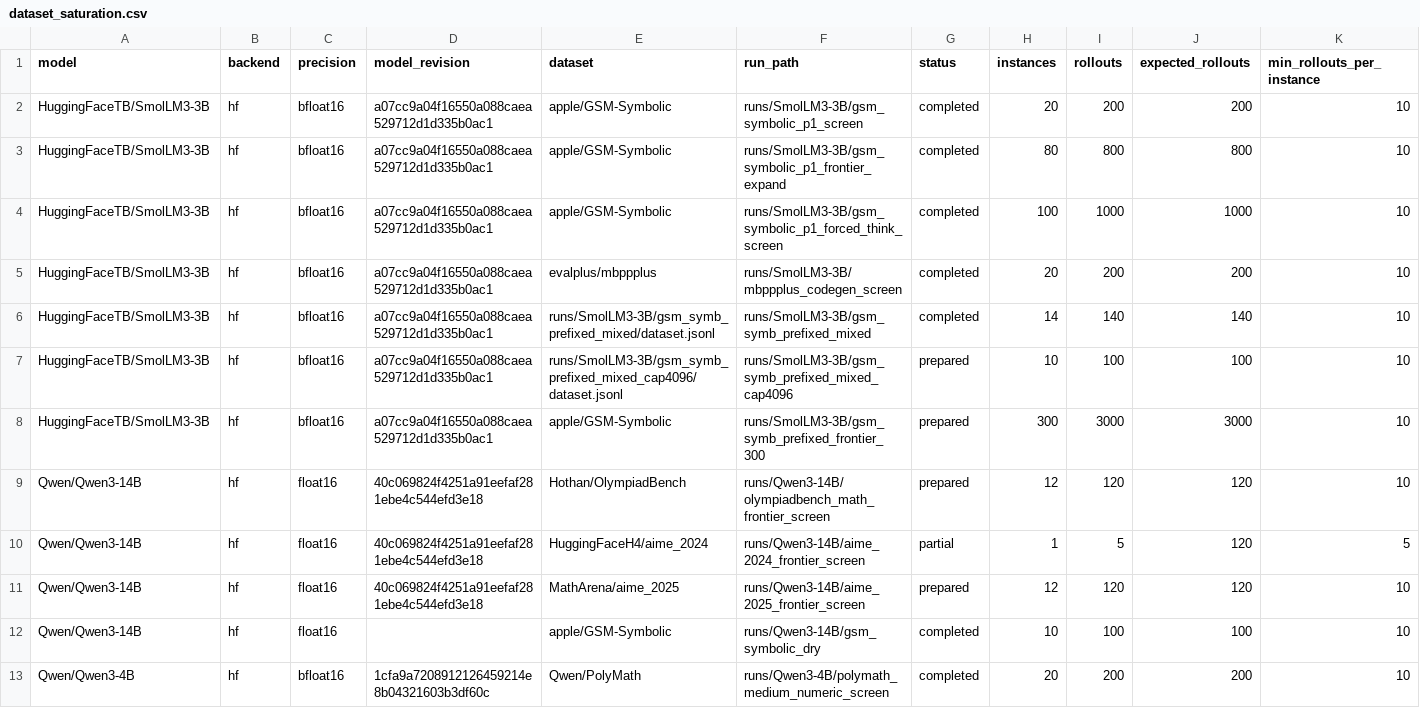
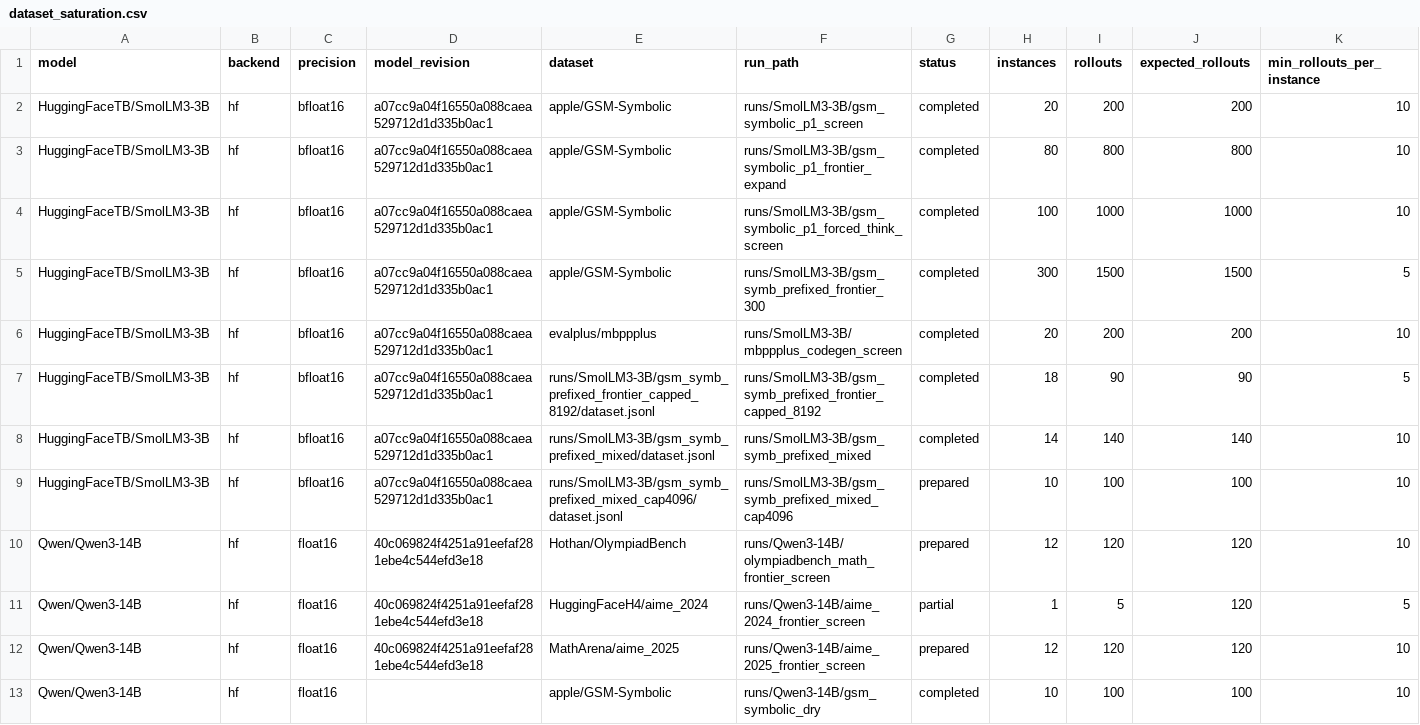
Before and after one commit to joey-david/reasoning-trajectory-private, a CSV file: experiments/dataset_saturation.csv, drawn as a sheet; only a part is shown; the shorter side is filled out with more unchanged rows; removed rows and columns are numbered as before the commit, all else as after; rows hold the shown columns only; the diff names each change by its address in the sheet, - before the commit and + after, or states it on an @@ line.

```diff
--- a/experiments/dataset_saturation.csv
+++ b/experiments/dataset_saturation.csv
+row 5: HuggingFaceTB/SmolLM3-3B | hf | bfloat16 | a07cc9a04f16550a088caea529712d1d335b0ac1 | apple/GSM-Symbolic | runs/SmolLM3-3B/gsm_symb_prefixed_frontier_300 | completed | 300 | 1500 | 1500 | 5
+row 7: HuggingFaceTB/SmolLM3-3B | hf | bfloat16 | a07cc9a04f16550a088caea529712d1d335b0ac1 | runs/SmolLM3-3B/gsm_symb_prefixed_frontier_capped_8192/dataset.jsonl | runs/SmolLM3-3B/gsm_symb_prefixed_frontier_capped_8192 | completed | 18 | 90 | 90 | 5
-row 8: HuggingFaceTB/SmolLM3-3B | hf | bfloat16 | a07cc9a04f16550a088caea529712d1d335b0ac1 | apple/GSM-Symbolic | runs/SmolLM3-3B/gsm_symb_prefixed_frontier_300 | prepared | 300 | 3000 | 3000 | 10
```
Also changed, not shown: 7 other files.
